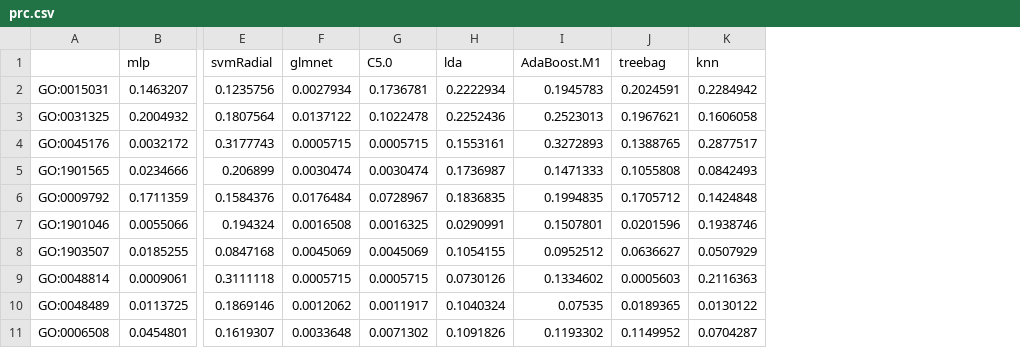
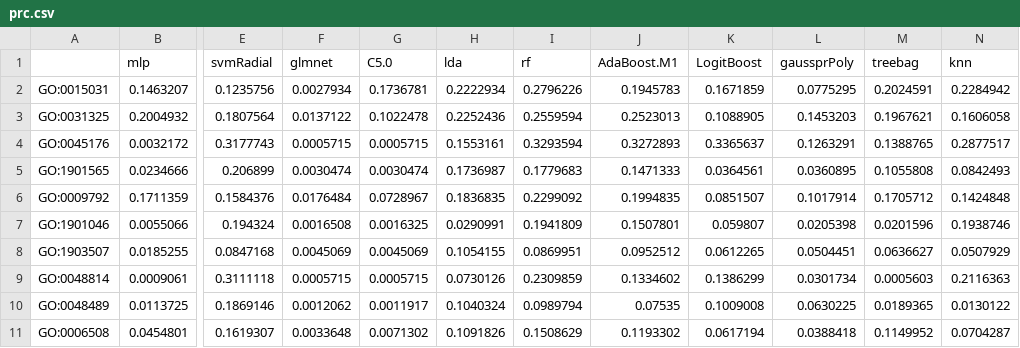
Before and after one commit to AikawaKai/BioinformaticThesis, a CSV file: MLFeatureSelection/scores_variance/BP_results/BP_variance_70/prc.csv, drawn as a sheet; only a part is shown, gaps mark what is left out; the diff names each change by its address in the sheet, - before the commit and + after, or states it on an @@ line.

Commit message:
updated results

```diff
--- a/MLFeatureSelection/scores_variance/BP_results/BP_variance_70/prc.csv
+++ b/MLFeatureSelection/scores_variance/BP_results/BP_variance_70/prc.csv
+column I (rf), rows 2-11: 0.2796226 | 0.2559594 | 0.3293594 | 0.1779683 | 0.2299092 | 0.1941809 | 0.0869951 | 0.2309859 | 0.0989794 | 0.1508629
+column K (LogitBoost), rows 2-11: 0.1671859 | 0.1088905 | 0.3365637 | 0.0364561 | 0.0851507 | 0.059807 | 0.0612265 | 0.1386299 | 0.1009008 | 0.0617194
+column L (gaussprPoly), rows 2-11: 0.0775295 | 0.1453203 | 0.1263291 | 0.0360895 | 0.1017914 | 0.0205398 | 0.0504451 | 0.0301734 | 0.0630225 | 0.0388418
```
Also changed, not shown: MLFeatureSelection/scores_variance/BP_results/BP_variance_50/auc.csv, MLFeatureSelection/scores_variance/BP_results/BP_variance_50/prc.csv, 15 other files.
